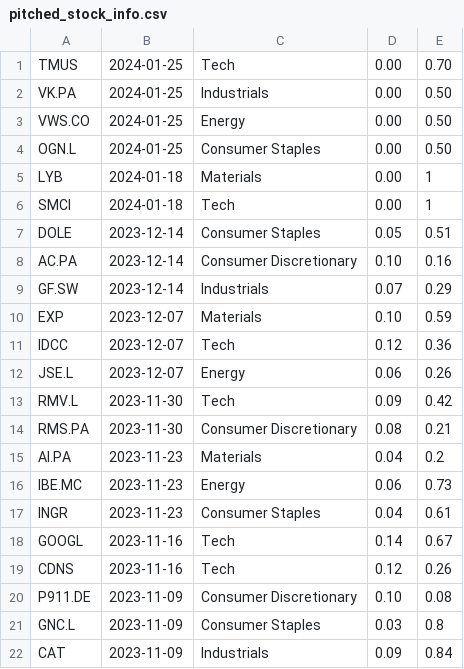
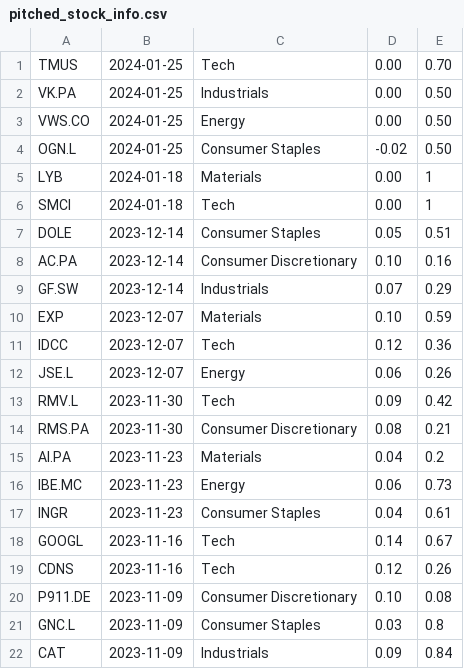
Before and after one commit to heatedyam/GHOSAL---PM, a CSV file: pitched_stock_info.csv, drawn as a sheet.

Commit message:
-added T-Mobile, Vallourec, Vestas Wind Systems, Origin Enterprises

```diff
--- a/pitched_stock_info.csv
+++ b/pitched_stock_info.csv
@@ -3,3 +3,3 @@ VK.PA,2024-01-25,Industrials,0.00,0.50
 VWS.CO,2024-01-25,Energy,0.00,0.50
-OGN.L,2024-01-25,Consumer Staples, 0.00,0.50
+OGN.L,2024-01-25,Consumer Staples, -0.02,0.50
 LYB,2024-01-18,Materials,0.00,1
```
